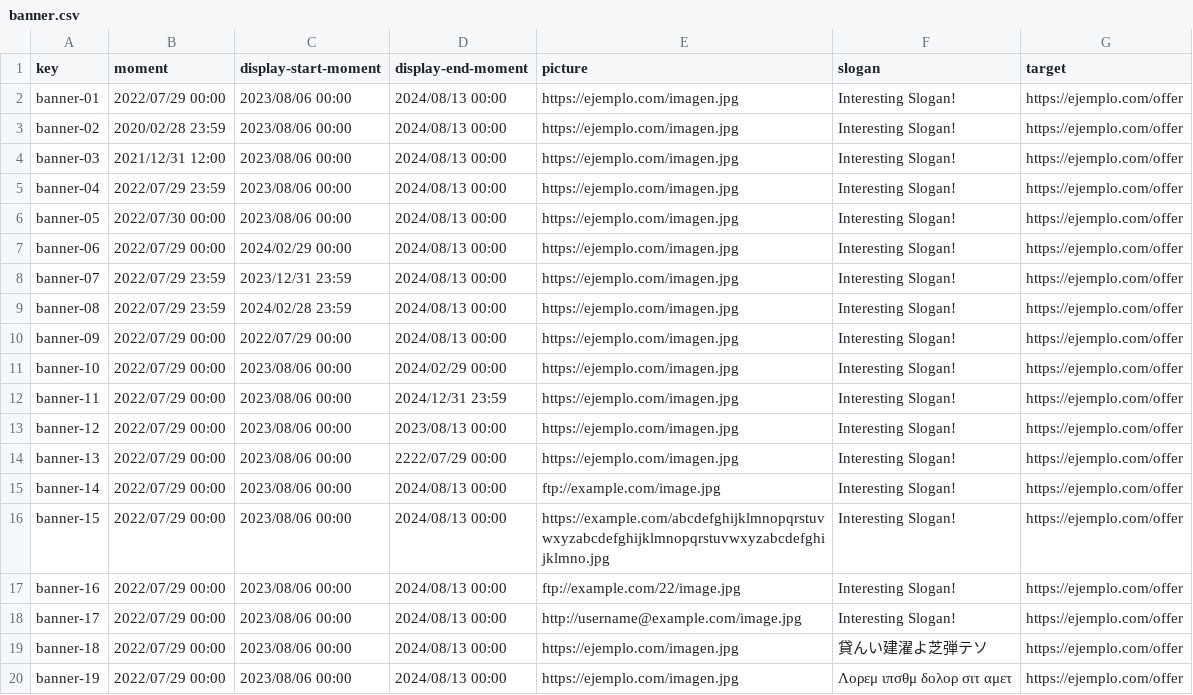
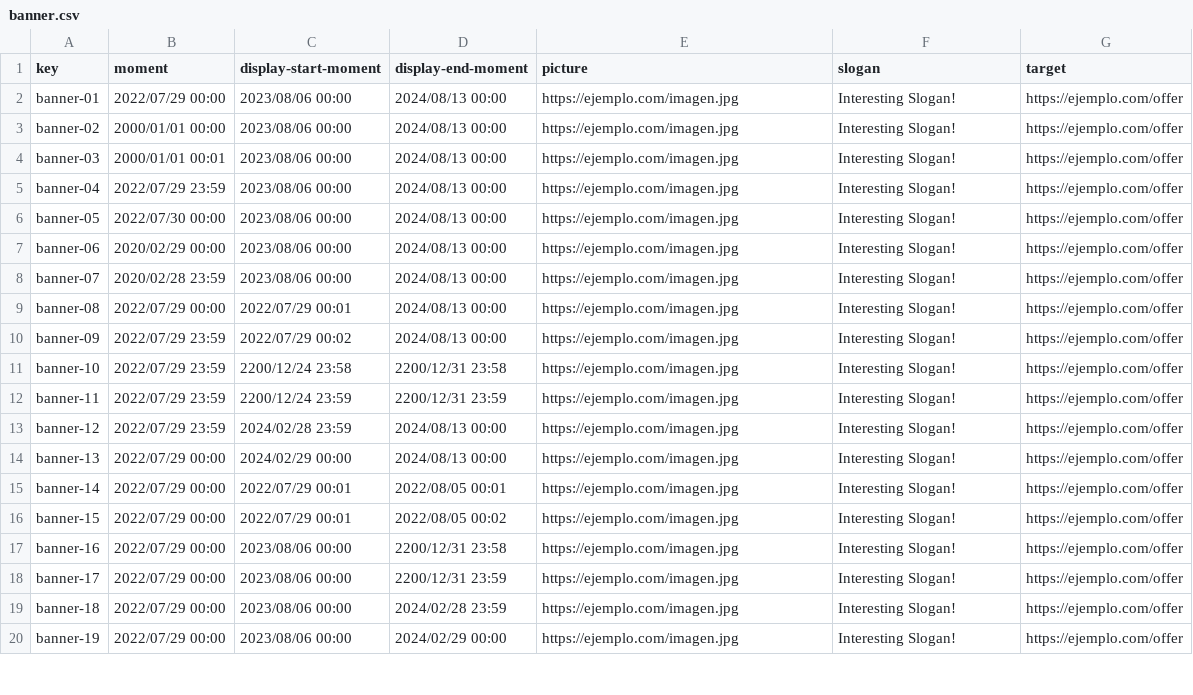
Before and after one commit to rafcasceb/Acme-SF-D04, a CSV file: src/main/webapp/WEB-INF/resources/sample-data/banner.csv, drawn as a sheet; only a part is shown; the diff covers the shown part only.

```diff
--- a/src/main/webapp/WEB-INF/resources/sample-data/banner.csv
+++ b/src/main/webapp/WEB-INF/resources/sample-data/banner.csv
@@ -2,19 +2,19 @@ key,moment,display-start-moment,display-end-moment,picture,slogan,target
 banner-01,2022/07/29 00:00,2023/08/06 00:00,2024/08/13 00:00,https://ejemplo.com/imagen.jpg, Interesting Slogan!,https://ejemplo.com/offer
-banner-02,2020/02/28 23:59,2023/08/06 00:00,2024/08/13 00:00,https://ejemplo.com/imagen.jpg, Interesting Slogan!,https://ejemplo.com/offer
-banner-03,2021/12/31 12:00,2023/08/06 00:00,2024/08/13 00:00,https://ejemplo.com/imagen.jpg, Interesting Slogan!,https://ejemplo.com/offer
+banner-02,2000/01/01 00:00,2023/08/06 00:00,2024/08/13 00:00,https://ejemplo.com/imagen.jpg, Interesting Slogan!,https://ejemplo.com/offer
+banner-03,2000/01/01 00:01,2023/08/06 00:00,2024/08/13 00:00,https://ejemplo.com/imagen.jpg, Interesting Slogan!,https://ejemplo.com/offer
 banner-04,2022/07/29 23:59,2023/08/06 00:00,2024/08/13 00:00,https://ejemplo.com/imagen.jpg, Interesting Slogan!,https://ejemplo.com/offer
 banner-05,2022/07/30 00:00,2023/08/06 00:00,2024/08/13 00:00,https://ejemplo.com/imagen.jpg, Interesting Slogan!,https://ejemplo.com/offer
-banner-06,2022/07/29 00:00,2024/02/29 00:00,2024/08/13 00:00,https://ejemplo.com/imagen.jpg, Interesting Slogan!,https://ejemplo.com/offer
-banner-07,2022/07/29 23:59,2023/12/31 23:59,2024/08/13 00:00,https://ejemplo.com/imagen.jpg, Interesting Slogan!,https://ejemplo.com/offer
-banner-08,2022/07/29 23:59,2024/02/28 23:59,2024/08/13 00:00,https://ejemplo.com/imagen.jpg, Interesting Slogan!,https://ejemplo.com/offer
-banner-09,2022/07/29 00:00,2022/07/29 00:00,2024/08/13 00:00,https://ejemplo.com/imagen.jpg, Interesting Slogan!,https://ejemplo.com/offer
-banner-10,2022/07/29 00:00,2023/08/06 00:00,2024/02/29 00:00,https://ejemplo.com/imagen.jpg, Interesting Slogan!,https://ejemplo.com/offer
-banner-11,2022/07/29 00:00,2023/08/06 00:00,2024/12/31 23:59,https://ejemplo.com/imagen.jpg, Interesting Slogan!,https://ejemplo.com/offer
-banner-12,2022/07/29 00:00,2023/08/06 00:00,2023/08/13 00:00,https://ejemplo.com/imagen.jpg, Interesting Slogan!,https://ejemplo.com/offer
-banner-13,2022/07/29 00:00,2023/08/06 00:00,2222/07/29 00:00,https://ejemplo.com/imagen.jpg, Interesting Slogan!,https://ejemplo.com/offer
-banner-14,2022/07/29 00:00,2023/08/06 00:00,2024/08/13 00:00,ftp://example.com/image.jpg, Interesting Slogan!,https://ejemplo.com/offer
-banner-15,2022/07/29 00:00,2023/08/06 00:00,2024/08/13 00:00,https://example.com/abcdefghijklmnopqrstuvwxyzabcdefghijklmnopqrstuvwxyzabcdefghijklmno.jpg, Interesting Slogan!,https://ejemplo.com/offer
-banner-16,2022/07/29 00:00,2023/08/06 00:00,2024/08/13 00:00,ftp://example.com/22/image.jpg,Interesting Slogan!,https://ejemplo.com/offer
-banner-17,2022/07/29 00:00,2023/08/06 00:00,2024/08/13 00:00,http://username@example.com/image.jpg,Interesting Slogan!,https://ejemplo.com/offer
-banner-18,2022/07/29 00:00,2023/08/06 00:00,2024/08/13 00:00,https://ejemplo.com/imagen.jpg,貸んい建濯よ芝弾テソ,https://ejemplo.com/offer
-banner-19,2022/07/29 00:00,2023/08/06 00:00,2024/08/13 00:00,https://ejemplo.com/imagen.jpg,Λορεμ ιπσθμ δολορ σιτ αμετ,https://ejemplo.com/offer
+banner-06,2020/02/29 00:00,2023/08/06 00:00,2024/08/13 00:00,https://ejemplo.com/imagen.jpg, Interesting Slogan!,https://ejemplo.com/offer
+banner-07,2020/02/28 23:59,2023/08/06 00:00,2024/08/13 00:00,https://ejemplo.com/imagen.jpg, Interesting Slogan!,https://ejemplo.com/offer
+banner-08,2022/07/29 00:00,2022/07/29 00:01,2024/08/13 00:00,https://ejemplo.com/imagen.jpg, Interesting Slogan!,https://ejemplo.com/offer
+banner-09,2022/07/29 23:59,2022/07/29 00:02,2024/08/13 00:00,https://ejemplo.com/imagen.jpg, Interesting Slogan!,https://ejemplo.com/offer
+banner-10,2022/07/29 23:59,2200/12/24 23:58,2200/12/31 23:58,https://ejemplo.com/imagen.jpg, Interesting Slogan!,https://ejemplo.com/offer
+banner-11,2022/07/29 23:59,2200/12/24 23:59,2200/12/31 23:59,https://ejemplo.com/imagen.jpg, Interesting Slogan!,https://ejemplo.com/offer
+banner-12,2022/07/29 23:59,2024/02/28 23:59,2024/08/13 00:00,https://ejemplo.com/imagen.jpg, Interesting Slogan!,https://ejemplo.com/offer
+banner-13,2022/07/29 00:00,2024/02/29 00:00,2024/08/13 00:00,https://ejemplo.com/imagen.jpg, Interesting Slogan!,https://ejemplo.com/offer
+banner-14,2022/07/29 00:00,2022/07/29 00:01,2022/08/05 00:01,https://ejemplo.com/imagen.jpg, Interesting Slogan!,https://ejemplo.com/offer
+banner-15,2022/07/29 00:00,2022/07/29 00:01,2022/08/05 00:02,https://ejemplo.com/imagen.jpg, Interesting Slogan!,https://ejemplo.com/offer
+banner-16,2022/07/29 00:00,2023/08/06 00:00,2200/12/31 23:58,https://ejemplo.com/imagen.jpg, Interesting Slogan!,https://ejemplo.com/offer
+banner-17,2022/07/29 00:00,2023/08/06 00:00,2200/12/31 23:59,https://ejemplo.com/imagen.jpg, Interesting Slogan!,https://ejemplo.com/offer
+banner-18,2022/07/29 00:00,2023/08/06 00:00,2024/02/28 23:59,https://ejemplo.com/imagen.jpg, Interesting Slogan!,https://ejemplo.com/offer
+banner-19,2022/07/29 00:00,2023/08/06 00:00,2024/02/29 00:00,https://ejemplo.com/imagen.jpg, Interesting Slogan!,https://ejemplo.com/offer
```
Also changed, not shown: 15 added rows and 12 edited cells elsewhere in this file, src/main/webapp/WEB-INF/resources/sample-data/invoice.csv, src/main/webapp/WEB-INF/resources/sample-data/sponsorship.csv, 1 other file.
